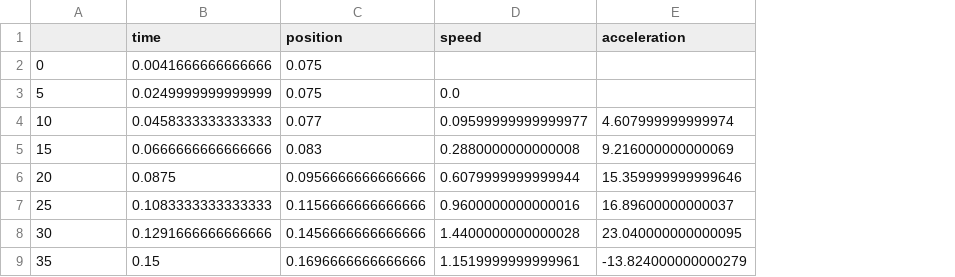
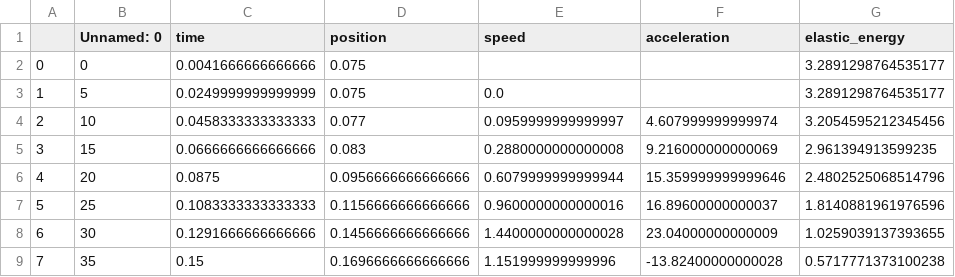
Before and after one commit to bmartinezcarpineti/fisica-1, a CSV file: src/data/series-elastic-data.csv, drawn as a sheet; addresses are those after the commit; the diff names each change by its address in the sheet, - before the commit and + after, or states it on an @@ line.

```diff
--- a/src/data/series-elastic-data.csv
+++ b/src/data/series-elastic-data.csv
+column A, rows 2-9: 0 | 1 | 2 | 3 | 4 | 5 | 6 | 7
+column G (elastic_energy), rows 2-9: 3.2891298764535177 | 3.2891298764535177 | 3.2054595212345456 | 2.961394913599235 | 2.4802525068514796 | 1.8140881961976596 | 1.0259039137393655 | 0.5717771373100238
-B1: (empty)
+B1: Unnamed: 0
-E4 (speed): 0.09599999999999977
+E4 (speed): 0.0959999999999997
-F8 (acceleration): 23.040000000000095
+F8 (acceleration): 23.04000000000009
-E9 (speed): 1.1519999999999961
+E9 (speed): 1.151999999999996
-F9 (acceleration): -13.824000000000279
+F9 (acceleration): -13.82400000000028
```
Also changed, not shown: src/data/double-elastic-data.csv, src/data/simple-elastic-data.csv, 7 other files.
